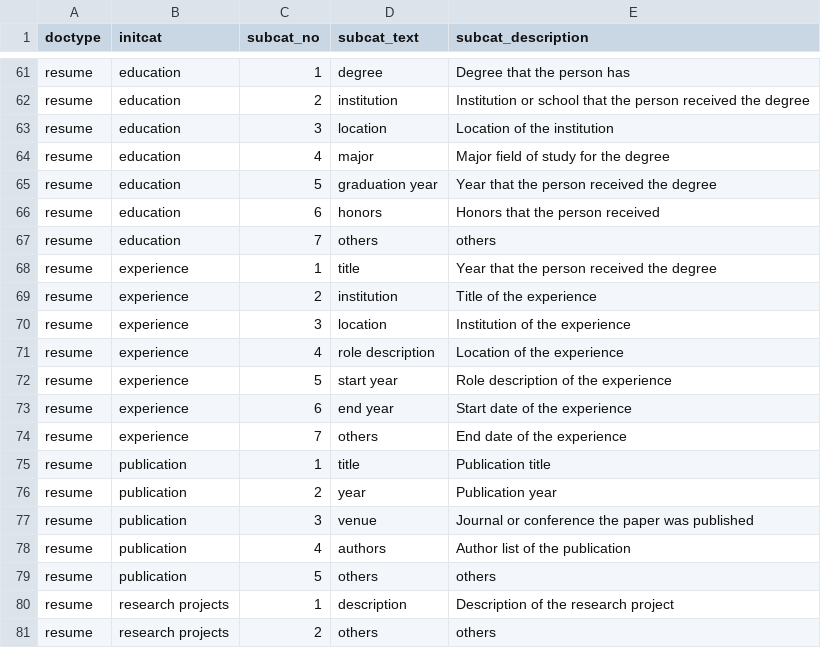
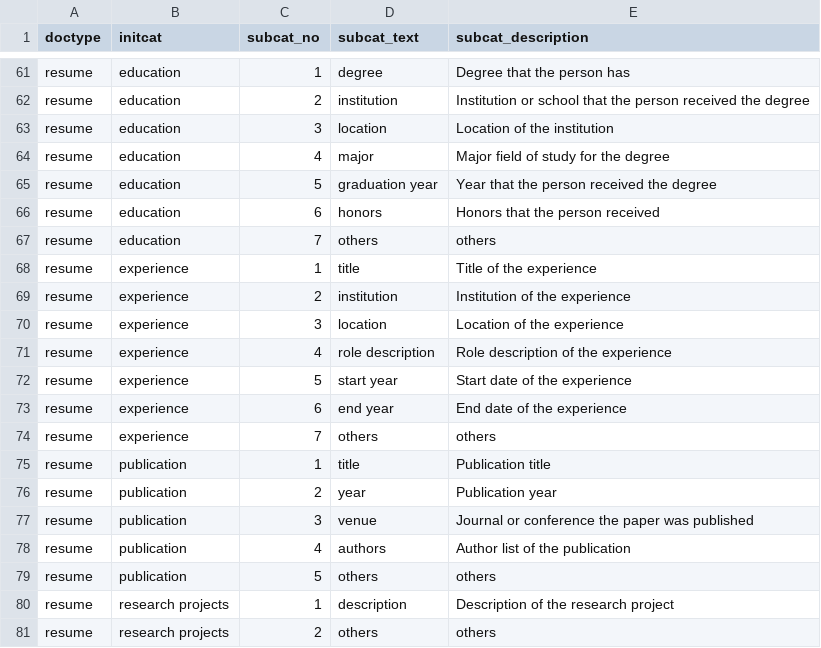
Before and after one commit to kixlab/clova_review_interface, a CSV file: server/db_init/db_init - initsubcat.csv, drawn as a sheet; only a part is shown, gaps mark what is left out.

```diff
--- a/server/db_init/db_init - initsubcat.csv
+++ b/server/db_init/db_init - initsubcat.csv
@@ -67,9 +67,9 @@ resume,education,6,honors,Honors that the person received
 resume,education,7,others,others
-resume,experience,1,title,Year that the person received the degree
-resume,experience,2,institution,Title of the experience
-resume,experience,3,location,Institution of the experience
-resume,experience,4,role description,Location of the experience
-resume,experience,5,start year,Role description of the experience
-resume,experience,6,end year,Start date of the experience
-resume,experience,7,others,End date of the experience
+resume,experience,1,title,Title of the experience
+resume,experience,2,institution,Institution of the experience
+resume,experience,3,location,Location of the experience
+resume,experience,4,role description,Role description of the experience
+resume,experience,5,start year,Start date of the experience
+resume,experience,6,end year,End date of the experience
+resume,experience,7,others,others
 resume,publication,1,title,Publication title
```
Also changed, not shown: 1 other file.
